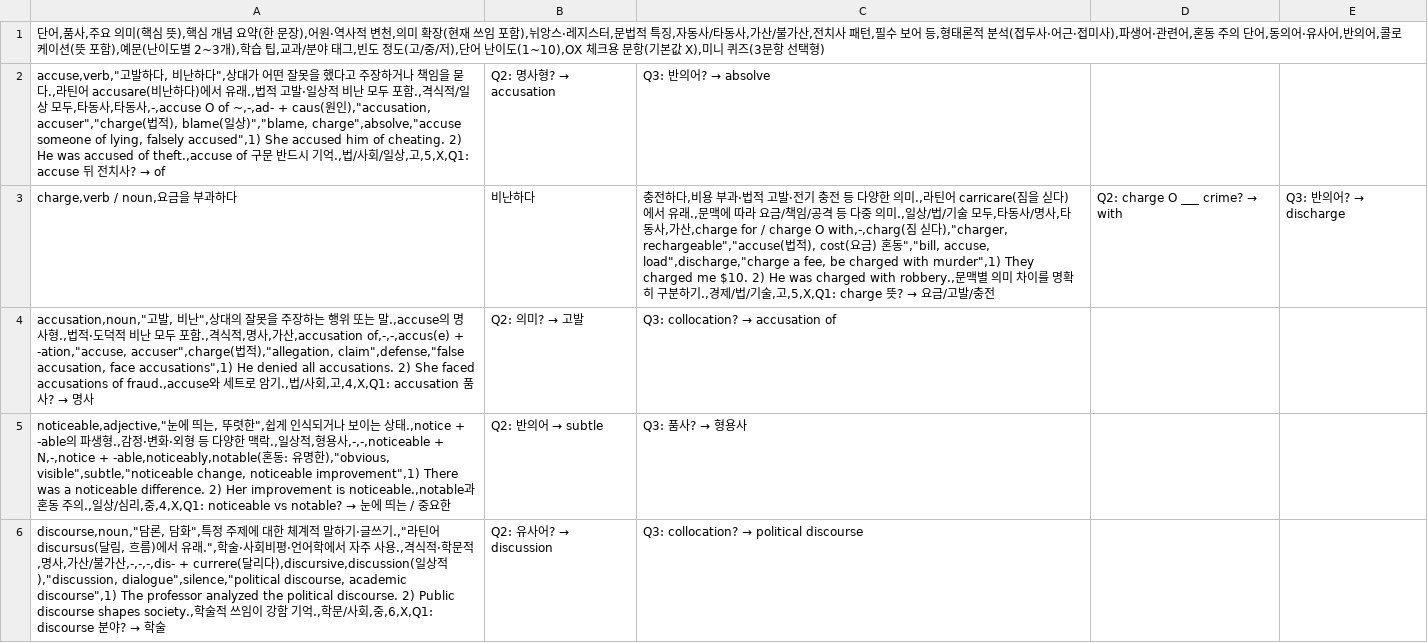
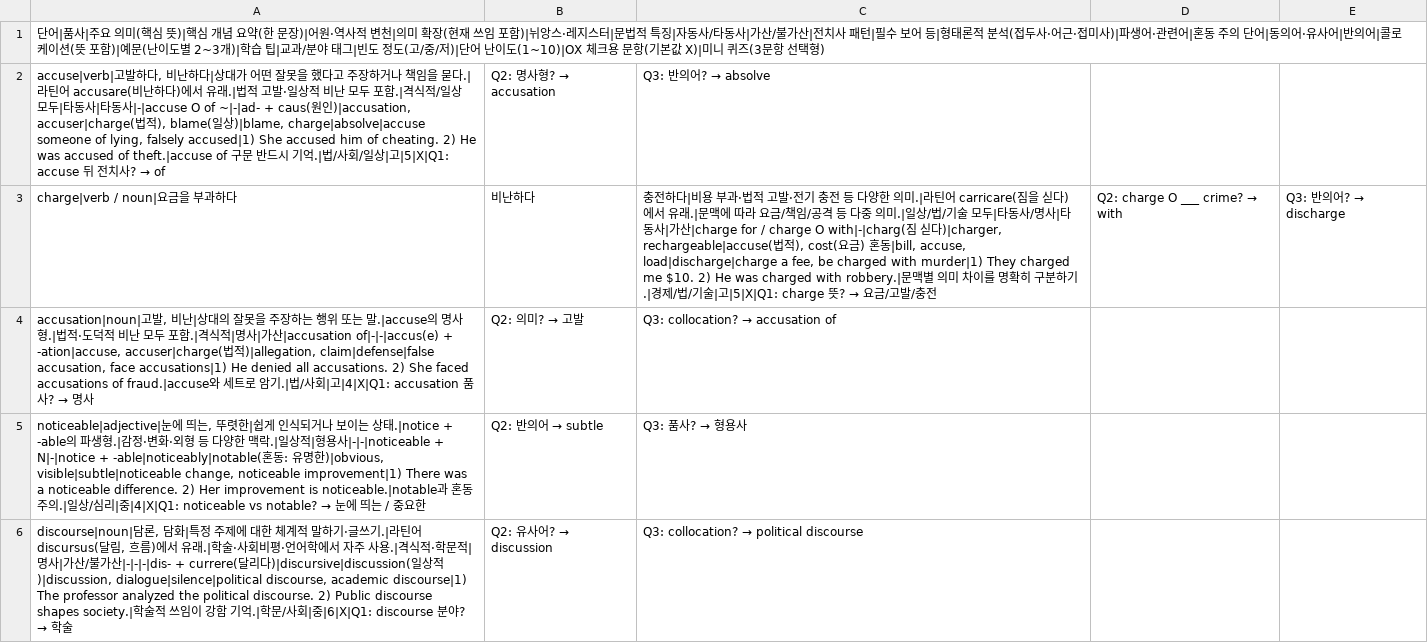
Before and after one commit to yu-ffe/yu-ffe.github.io, a CSV file: public/assets/words/06.csv, drawn as a sheet; only a part is shown; the diff covers the shown part only.

```diff
--- a/public/assets/words/06.csv
+++ b/public/assets/words/06.csv
@@ -1,6 +1,6 @@
-단어,품사,주요 의미(핵심 뜻),핵심 개념 요약(한 문장),어원·역사적 변천,의미 확장(현재 쓰임 포함),뉘앙스·레지스터,문법적 특징,자동사/타동사,가산/불가산,전치사 패턴,필수 보어 등,형태론적 분석(접두사·어근·접미사),파생어·관련어,혼동 주의 단어,동의어·유사어,반의어,콜로케이션(뜻 포함),예문(난이도별 2~3개),학습 팁,교과/분야 태그,빈도 정도(고/중/저),단어 난이도(1~10),OX 체크용 문항(기본값 X),미니 퀴즈(3문항 선택형)
-accuse,verb,"고발하다, 비난하다",상대가 어떤 잘못을 했다고 주장하거나 책임을 묻다.,라틴어 accusare(비난하다)에서 유래.,법적 고발·일상적 비난 모두 포함.,격식적/일상 모두,타동사,타동사,-,accuse O of ~,-,ad- + caus(원인),"accusation, accuser","charge(법적), blame(일상)","blame, charge",absolve,"accuse someone of lying, falsely accused",1) She accused him of cheating. 2) He was accused of theft.,accuse of 구문 반드시 기억.,법/사회/일상,고,5,X,Q1: accuse 뒤 전치사? → of; Q2: 명사형? → accusation; Q3: 반의어? → absolve
-charge,verb / noun,요금을 부과하다; 비난하다; 충전하다,비용 부과·법적 고발·전기 충전 등 다양한 의미.,라틴어 carricare(짐을 싣다)에서 유래.,문맥에 따라 요금/책임/공격 등 다중 의미.,일상/법/기술 모두,타동사/명사,타동사,가산,charge for / charge O with,-,charg(짐 싣다),"charger, rechargeable","accuse(법적), cost(요금) 혼동","bill, accuse, load",discharge,"charge a fee, be charged with murder",1) They charged me $10. 2) He was charged with robbery.,문맥별 의미 차이를 명확히 구분하기.,경제/법/기술,고,5,X,Q1: charge 뜻? → 요금/고발/충전; Q2: charge O ___ crime? → with; Q3: 반의어? → discharge
-accusation,noun,"고발, 비난",상대의 잘못을 주장하는 행위 또는 말.,accuse의 명사형.,법적·도덕적 비난 모두 포함.,격식적,명사,가산,accusation of,-,-,accus(e) + -ation,"accuse, accuser",charge(법적),"allegation, claim",defense,"false accusation, face accusations",1) He denied all accusations. 2) She faced accusations of fraud.,accuse와 세트로 암기.,법/사회,고,4,X,Q1: accusation 품사? → 명사; Q2: 의미? → 고발; Q3: collocation? → accusation of
-noticeable,adjective,"눈에 띄는, 뚜렷한",쉽게 인식되거나 보이는 상태.,notice + -able의 파생형.,감정·변화·외형 등 다양한 맥락.,일상적,형용사,-,-,noticeable + N,-,notice + -able,noticeably,notable(혼동: 유명한),"obvious, visible",subtle,"noticeable change, noticeable improvement",1) There was a noticeable difference. 2) Her improvement is noticeable.,notable과 혼동 주의.,일상/심리,중,4,X,Q1: noticeable vs notable? → 눈에 띄는 / 중요한; Q2: 반의어 → subtle; Q3: 품사? → 형용사
-discourse,noun,"담론, 담화",특정 주제에 대한 체계적 말하기·글쓰기.,"라틴어 discursus(달림, 흐름)에서 유래.",학술·사회비평·언어학에서 자주 사용.,격식적·학문적,명사,가산/불가산,-,-,-,dis- + currere(달리다),discursive,discussion(일상적),"discussion, dialogue",silence,"political discourse, academic discourse",1) The professor analyzed the political discourse. 2) Public discourse shapes society.,학술적 쓰임이 강함 기억.,학문/사회,중,6,X,Q1: discourse 분야? → 학술; Q2: 유사어? → discussion; Q3: collocation? → political discourse
+단어|품사|주요 의미(핵심 뜻)|핵심 개념 요약(한 문장)|어원·역사적 변천|의미 확장(현재 쓰임 포함)|뉘앙스·레지스터|문법적 특징|자동사/타동사|가산/불가산|전치사 패턴|필수 보어 등|형태론적 분석(접두사·어근·접미사)|파생어·관련어|혼동 주의 단어|동의어·유사어|반의어|콜로케이션(뜻 포함)|예문(난이도별 2~3개)|학습 팁|교과/분야 태그|빈도 정도(고/중/저)|단어 난이도(1~10)|OX 체크용 문항(기본값 X)|미니 퀴즈(3문항 선택형)
+accuse|verb|고발하다, 비난하다|상대가 어떤 잘못을 했다고 주장하거나 책임을 묻다.|라틴어 accusare(비난하다)에서 유래.|법적 고발·일상적 비난 모두 포함.|격식적/일상 모두|타동사|타동사|-|accuse O of ~|-|ad- + caus(원인)|accusation, accuser|charge(법적), blame(일상)|blame, charge|absolve|accuse someone of lying, falsely accused|1) She accused him of cheating. 2) He was accused of theft.|accuse of 구문 반드시 기억.|법/사회/일상|고|5|X|Q1: accuse 뒤 전치사? → of; Q2: 명사형? → accusation; Q3: 반의어? → absolve
+charge|verb / noun|요금을 부과하다; 비난하다; 충전하다|비용 부과·법적 고발·전기 충전 등 다양한 의미.|라틴어 carricare(짐을 싣다)에서 유래.|문맥에 따라 요금/책임/공격 등 다중 의미.|일상/법/기술 모두|타동사/명사|타동사|가산|charge for / charge O with|-|charg(짐 싣다)|charger, rechargeable|accuse(법적), cost(요금) 혼동|bill, accuse, load|discharge|charge a fee, be charged with murder|1) They charged me $10. 2) He was charged with robbery.|문맥별 의미 차이를 명확히 구분하기.|경제/법/기술|고|5|X|Q1: charge 뜻? → 요금/고발/충전; Q2: charge O ___ crime? → with; Q3: 반의어? → discharge
+accusation|noun|고발, 비난|상대의 잘못을 주장하는 행위 또는 말.|accuse의 명사형.|법적·도덕적 비난 모두 포함.|격식적|명사|가산|accusation of|-|-|accus(e) + -ation|accuse, accuser|charge(법적)|allegation, claim|defense|false accusation, face accusations|1) He denied all accusations. 2) She faced accusations of fraud.|accuse와 세트로 암기.|법/사회|고|4|X|Q1: accusation 품사? → 명사; Q2: 의미? → 고발; Q3: collocation? → accusation of
+noticeable|adjective|눈에 띄는, 뚜렷한|쉽게 인식되거나 보이는 상태.|notice + -able의 파생형.|감정·변화·외형 등 다양한 맥락.|일상적|형용사|-|-|noticeable + N|-|notice + -able|noticeably|notable(혼동: 유명한)|obvious, visible|subtle|noticeable change, noticeable improvement|1) There was a noticeable difference. 2) Her improvement is noticeable.|notable과 혼동 주의.|일상/심리|중|4|X|Q1: noticeable vs notable? → 눈에 띄는 / 중요한; Q2: 반의어 → subtle; Q3: 품사? → 형용사
+discourse|noun|담론, 담화|특정 주제에 대한 체계적 말하기·글쓰기.|라틴어 discursus(달림, 흐름)에서 유래.|학술·사회비평·언어학에서 자주 사용.|격식적·학문적|명사|가산/불가산|-|-|-|dis- + currere(달리다)|discursive|discussion(일상적)|discussion, dialogue|silence|political discourse, academic discourse|1) The professor analyzed the political discourse. 2) Public discourse shapes society.|학술적 쓰임이 강함 기억.|학문/사회|중|6|X|Q1: discourse 분야? → 학술; Q2: 유사어? → discussion; Q3: collocation? → political discourse
```
Also changed, not shown: 7 edited cells elsewhere in this file, public/assets/words/02.csv, public/assets/words/03.csv, 10 other files.
